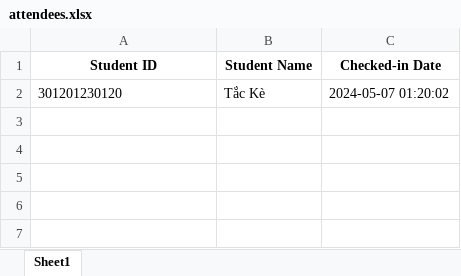
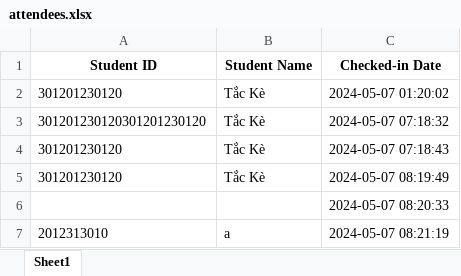
Before and after one commit to khanhkhanh1210/RFID_EMBEDDED, an Excel workbook: check_in_gui/attendees.xlsx, sheet Sheet1, drawn as a sheet; values as stored, in another font and other column widths than the file's, no borders; the diff names each change by its address in the sheet, - before the commit and + after, or states it on an @@ line.

```diff
--- a/check_in_gui/attendees.xlsx (sheet Sheet1)
+++ b/check_in_gui/attendees.xlsx (sheet Sheet1)
+row 3: 301201230120301201230120 | Tắc Kè | 2024-05-07 07:18:32
+row 4: 301201230120 | Tắc Kè | 2024-05-07 07:18:43
+row 5: 301201230120 | Tắc Kè | 2024-05-07 08:19:49
+row 6:  |  | 2024-05-07 08:20:33
+row 7: 2012313010 | a | 2024-05-07 08:21:19
```
Also changed, not shown: check_in_gui/studentinfo.xlsx, 1 other file.
